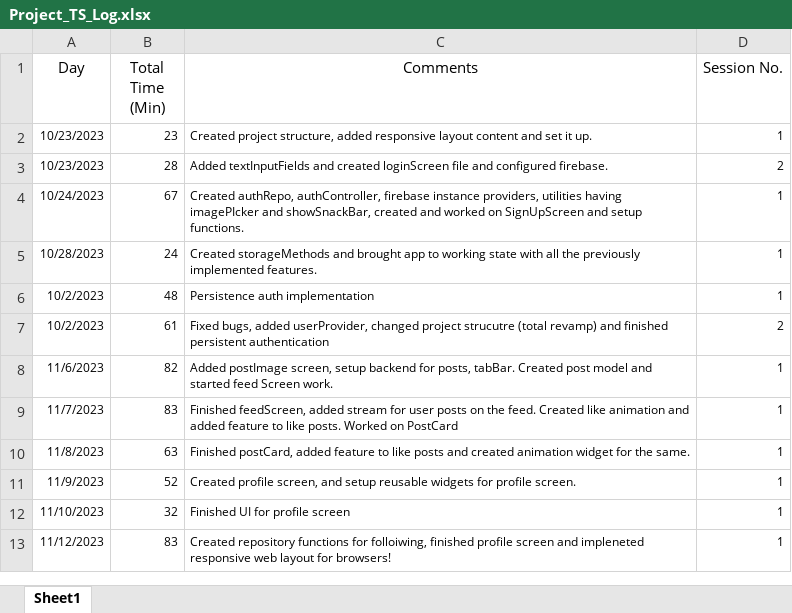
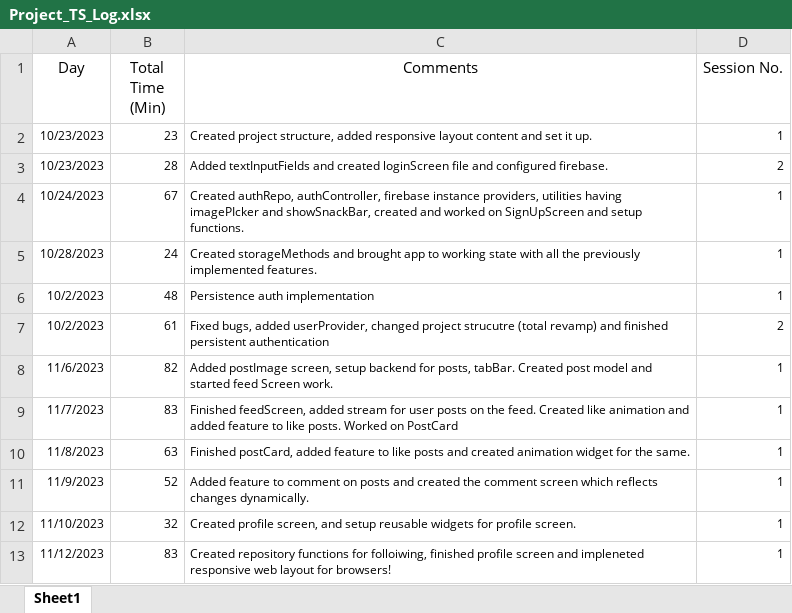
Before and after one commit to iamsuteerth/Instagram-Clone, an Excel workbook: Project_TS_Log.xlsx, sheet Sheet1, drawn as a sheet; values as stored, in another font and other column widths than the file's, no borders; the diff names each change by its address in the sheet, - before the commit and + after, or states it on an @@ line.

```diff
--- a/Project_TS_Log.xlsx (sheet Sheet1)
+++ b/Project_TS_Log.xlsx (sheet Sheet1)
-C11 (Comments): Created profile screen, and setup reusable widgets for profile screen.
+C11 (Comments): Added feature to comment on posts and created the comment screen which reflects changes dynamically.
-C12 (Comments): Finished UI for profile screen
+C12 (Comments): Created profile screen, and setup reusable widgets for profile screen.
```
Also changed, not shown: 1 other file.
